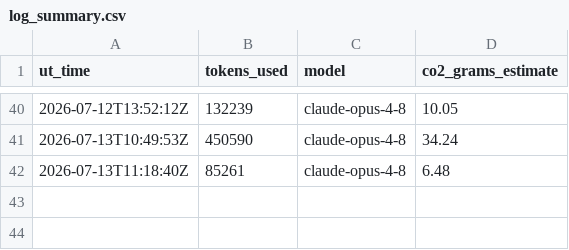
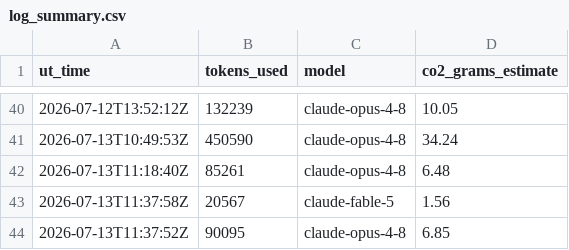
Before and after one commit to Sea-Meets-the-Stars/ClimateIntelligence, a CSV file: Logs/log_summary.csv, drawn as a sheet; only a part is shown, gaps mark what is left out; the diff names each change by its address in the sheet, - before the commit and + after, or states it on an @@ line.

```diff
--- a/Logs/log_summary.csv
+++ b/Logs/log_summary.csv
+row 43: 2026-07-13T11:37:58Z | 20567 | claude-fable-5 | 1.56
+row 44: 2026-07-13T11:37:52Z | 90095 | claude-opus-4-8 | 6.85
```
Also changed, not shown: 5 other files.
